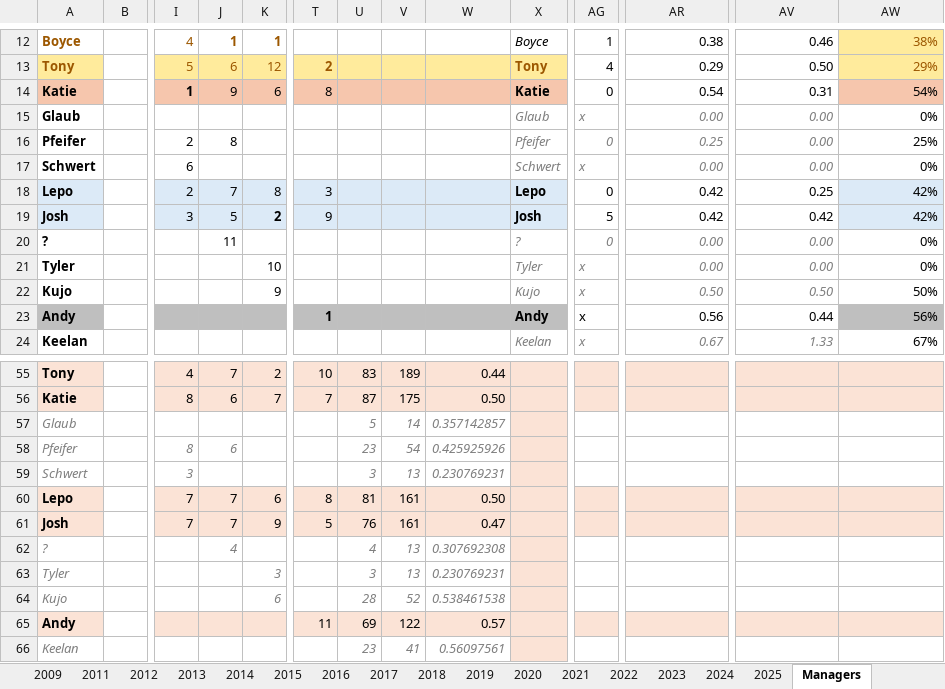
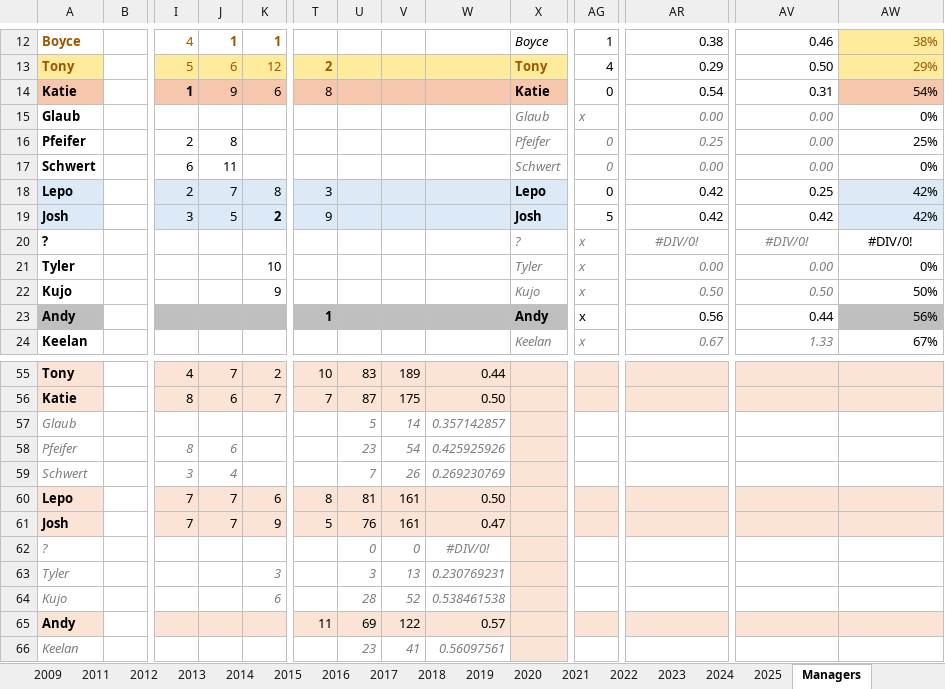
Before and after one commit to patodro/TeamFriendsFantasy, an Excel workbook: TeamFriends_History.xlsx, sheet Managers, drawn as a sheet; only a part is shown, gaps mark what is left out; values as stored, in another font and other column widths than the file's, no borders; conditional formats not drawn; removed rows and columns are numbered as before the commit, all else as after; rows hold the shown columns only; the diff names each change by its address in the sheet, - before the commit and + after, or states it on an @@ line.

```diff
--- a/TeamFriends_History.xlsx (sheet Managers)
+++ b/TeamFriends_History.xlsx (sheet Managers)
-J17: (empty)
+J17: 11
-AG17: x
+AG17: 0
-J20: 11
+J20: (empty)
-AG20: 0
+AG20: x
-AR20: 0.00
+AR20: #DIV/0!
-AR20 alignment: right
+AR20 alignment: center
-AV20: 0.00
+AV20: #DIV/0!
-AV20:AW20 alignment: right
+AV20:AW20 alignment: center
-AW20: 0%
+AW20: #DIV/0!
-J59: (empty)
+J59: 4
-U59: 3
+U59: 7
-V59: 13
+V59: 26
-W59: 0.230769231
+W59: 0.269230769
-row 62: ? |  |  | 4 |  |  | 4 | 13 | 0.307692308
+row 62: ? |  |  |  |  |  | 0 | 0 | #DIV/0!
```
Also changed, not shown: sheet 2015, 4 other files.
